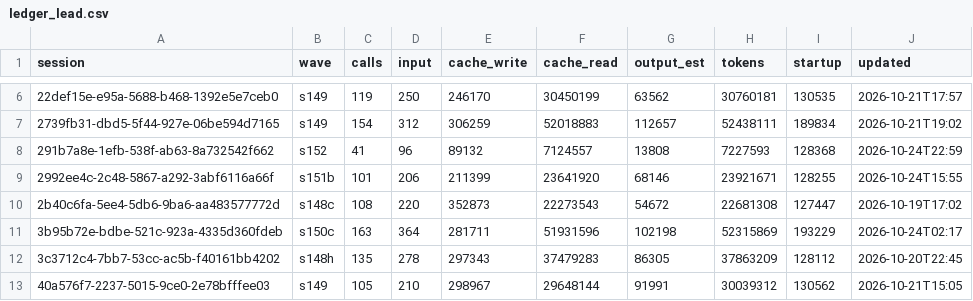
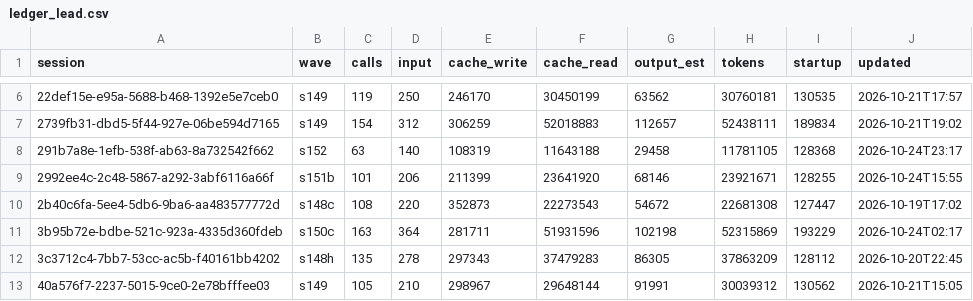
Before and after one commit to DrSaturnn/Step2Haki, a CSV file: workspace/repair/efficiency/ledger_lead.csv, drawn as a sheet; only a part is shown, gaps mark what is left out.

```diff
--- a/workspace/repair/efficiency/ledger_lead.csv
+++ b/workspace/repair/efficiency/ledger_lead.csv
@@ -7,3 +7,3 @@ session,wave,calls,input,cache_write,cache_read,output_est,tokens,startup,update
 2739fb31-dbd5-5f44-927e-06be594d7165,s149,154,312,306259,52018883,112657,52438111,189834,2026-10-21T19:02
-291b7a8e-1efb-538f-ab63-8a732542f662,s152,41,96,89132,7124557,13808,7227593,128368,2026-10-24T22:59
+291b7a8e-1efb-538f-ab63-8a732542f662,s152,63,140,108319,11643188,29458,11781105,128368,2026-10-24T23:17
 2992ee4c-2c48-5867-a292-3abf6116a66f,s151b,101,206,211399,23641920,68146,23921671,128255,2026-10-24T15:55
```
Also changed, not shown: 5 other files.
